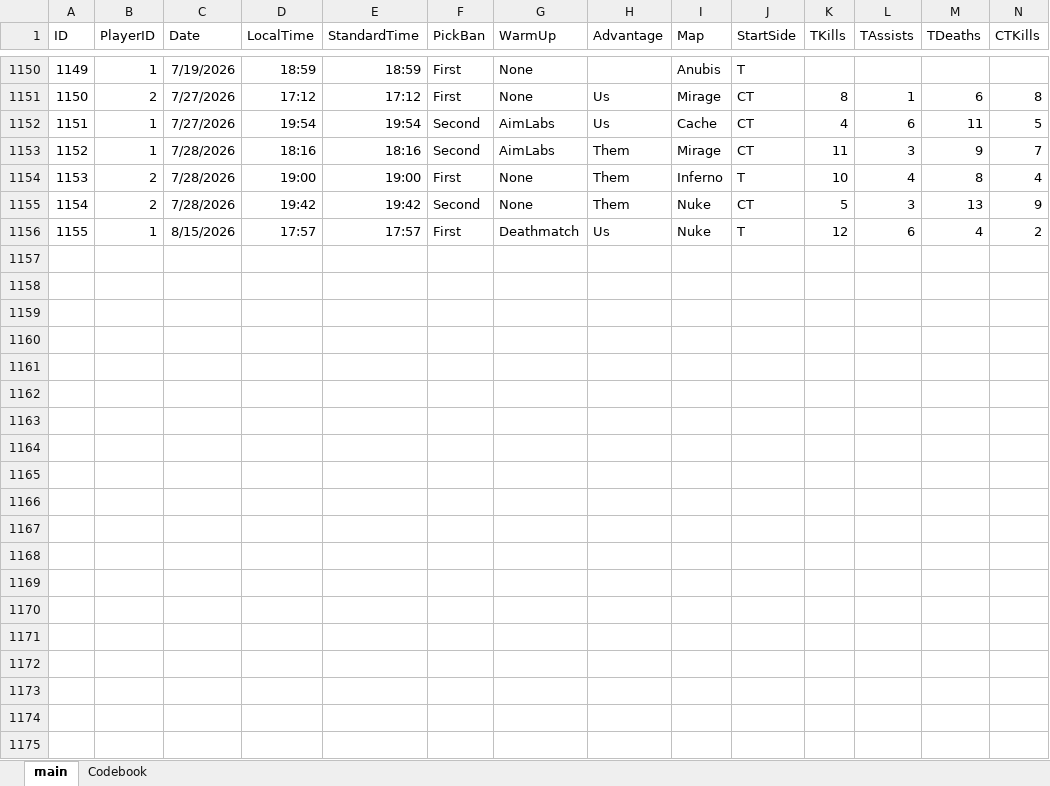
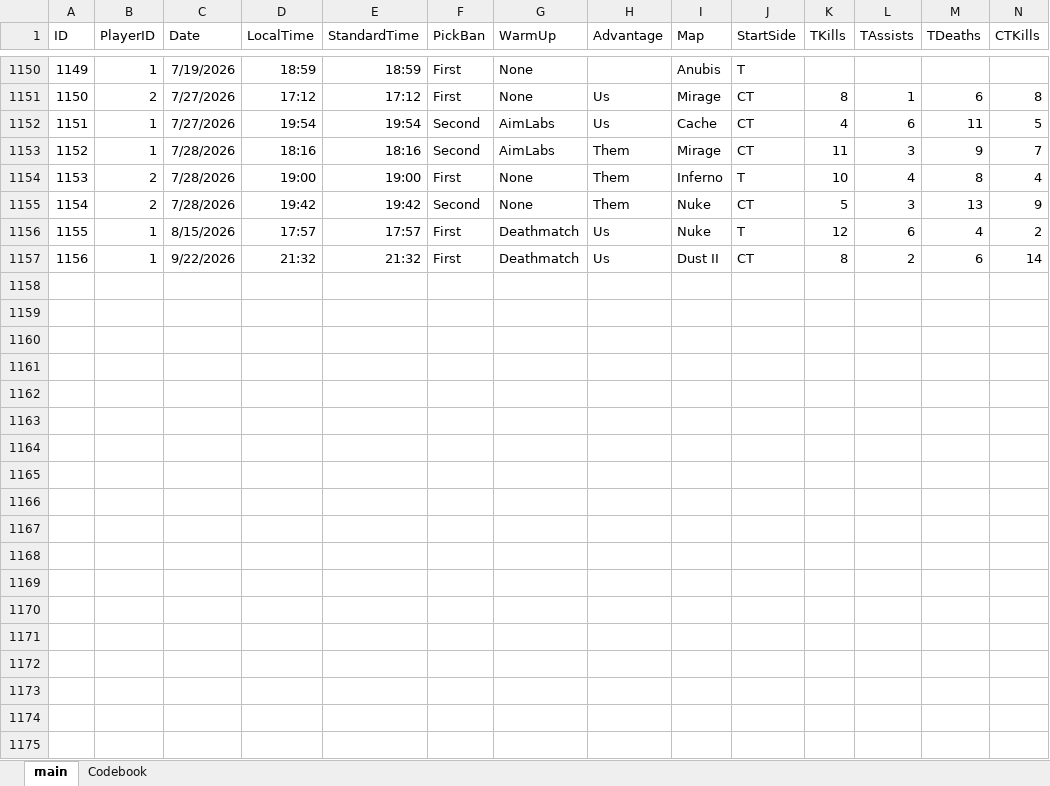
Before and after one commit to HardWare68/HardWareWebsite, an Excel workbook: datasets/xlsx/CounterStrike2.xlsx, sheet main, drawn as a sheet; only a part is shown, gaps mark what is left out; values as stored, in another font and other column widths than the file's, no borders; table styles not drawn; rows hold the shown columns only; the diff covers the shown part only; the diff names each change by its address in the sheet, - before the commit and + after, or states it on an @@ line.

```diff
--- a/datasets/xlsx/CounterStrike2.xlsx (sheet main)
+++ b/datasets/xlsx/CounterStrike2.xlsx (sheet main)
+row 1157: 1156 | 1 | 9/22/2026 | 21:32 | 21:32 | First | Deathmatch | Us | Dust II | CT | 8 | 2 | 6 | 14
+row 1158: (empty)
+row 1159: (empty)
+row 1160: (empty)
+row 1161: (empty)
+row 1162: (empty)
+row 1163: (empty)
+row 1164: (empty)
+row 1165: (empty)
+row 1166: (empty)
+row 1167: (empty)
+row 1168: (empty)
+row 1169: (empty)
+row 1170: (empty)
+row 1171: (empty)
+row 1172: (empty)
+row 1173: (empty)
+row 1174: (empty)
+row 1175: (empty)
```
Also changed, not shown: 11 added rows and 1 edited cell elsewhere in this sheet, datasets/xlsx/CSFaceit.xlsx.
